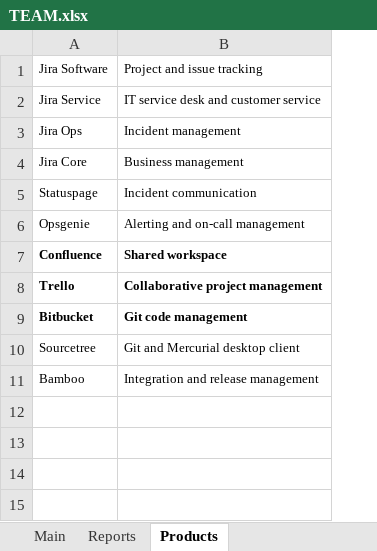
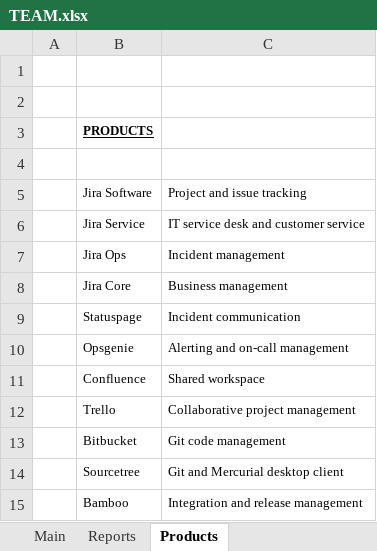
Before and after one commit to michaelsjoeberg/stocks, an Excel workbook: TEAM.xlsx, sheet Products, drawn as a sheet; values as stored, in another font and other column widths than the file's, no borders; addresses are those after the commit; the diff names each change by its address in the sheet, - before the commit and + after, or states it on an @@ line.

```diff
--- a/TEAM.xlsx (sheet Products)
+++ b/TEAM.xlsx (sheet Products)
+column A, empty
+row 1: (empty)
+row 2: (empty)
+row 3:  | PRODUCTS
+row 4: (empty)
-B11:C13 bold: on
+B11:C13 bold: off
```
Also changed, not shown: sheet Main, sheet Reports, formulas that keep their value, charts or pictures.
